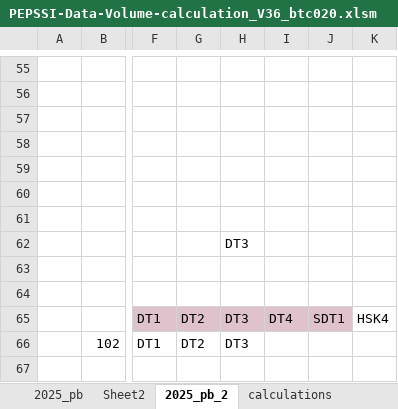
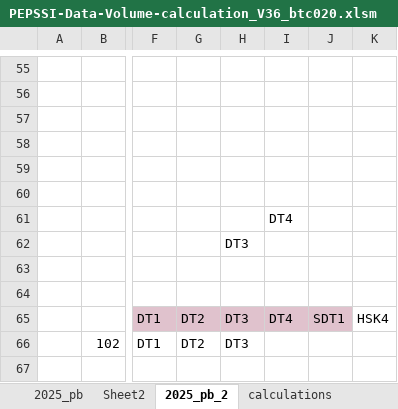
Before and after one commit to drbitboy/NH_PB, an Excel workbook: PB_eXcel/PEPSSI-Data-Volume-calculation_V36_btc020.xlsm, sheet 2025_pb_2, drawn as a sheet; only a part is shown, gaps mark what is left out; values as stored, in another font and other column widths than the file's, no borders; charts and pictures and conditional formats not drawn; 1 other sheet too large or unreadable and not compared; the diff names each change by its address in the sheet, - before the commit and + after, or states it on an @@ line.

Commit message:
Improve conditional formatting for 2025_pb_2!C1:K1048576

```diff
--- a/PB_eXcel/PEPSSI-Data-Volume-calculation_V36_btc020.xlsm (sheet 2025_pb_2)
+++ b/PB_eXcel/PEPSSI-Data-Volume-calculation_V36_btc020.xlsm (sheet 2025_pb_2)
-I61: (empty)
+I61: DT4
```
